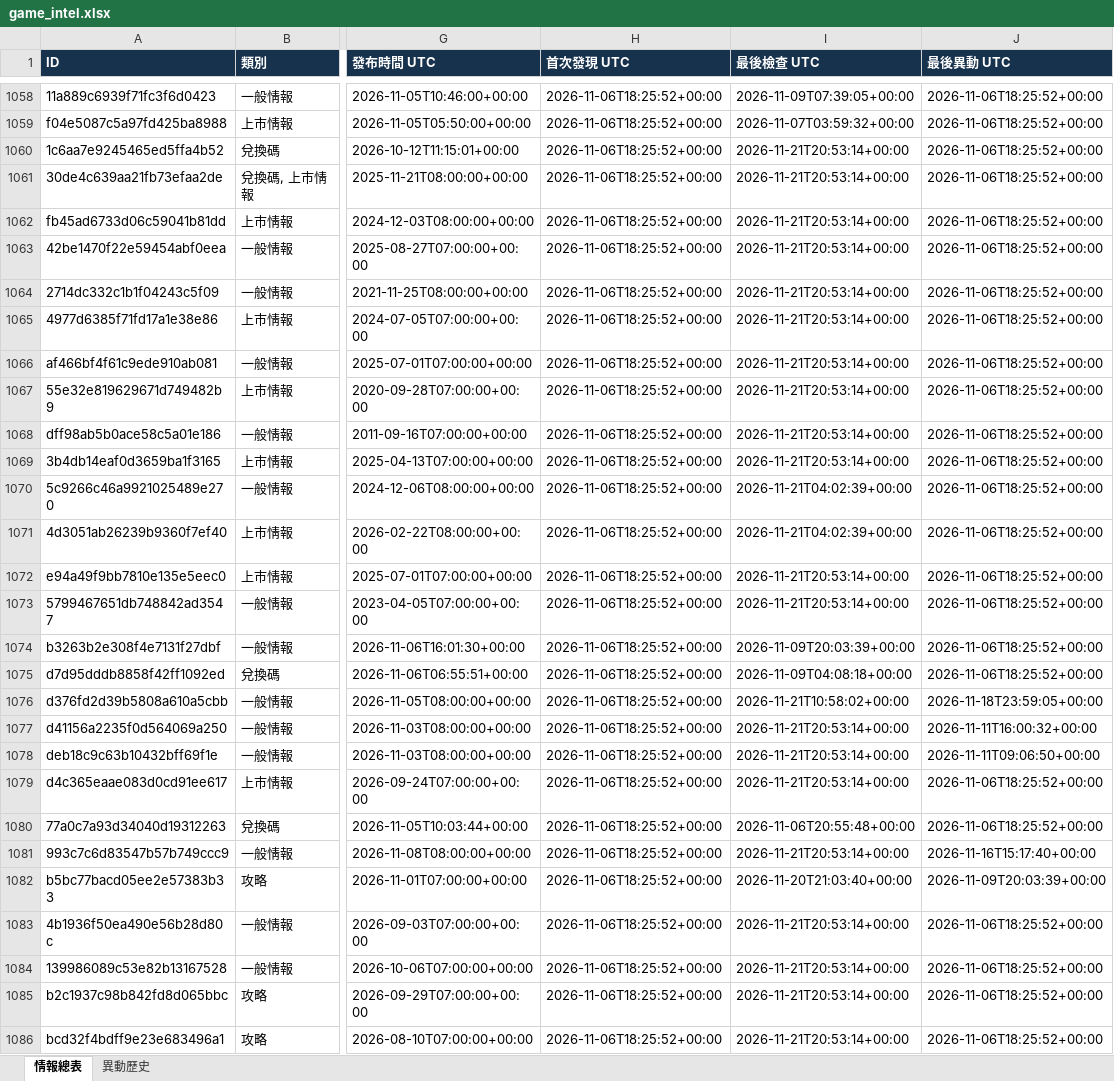
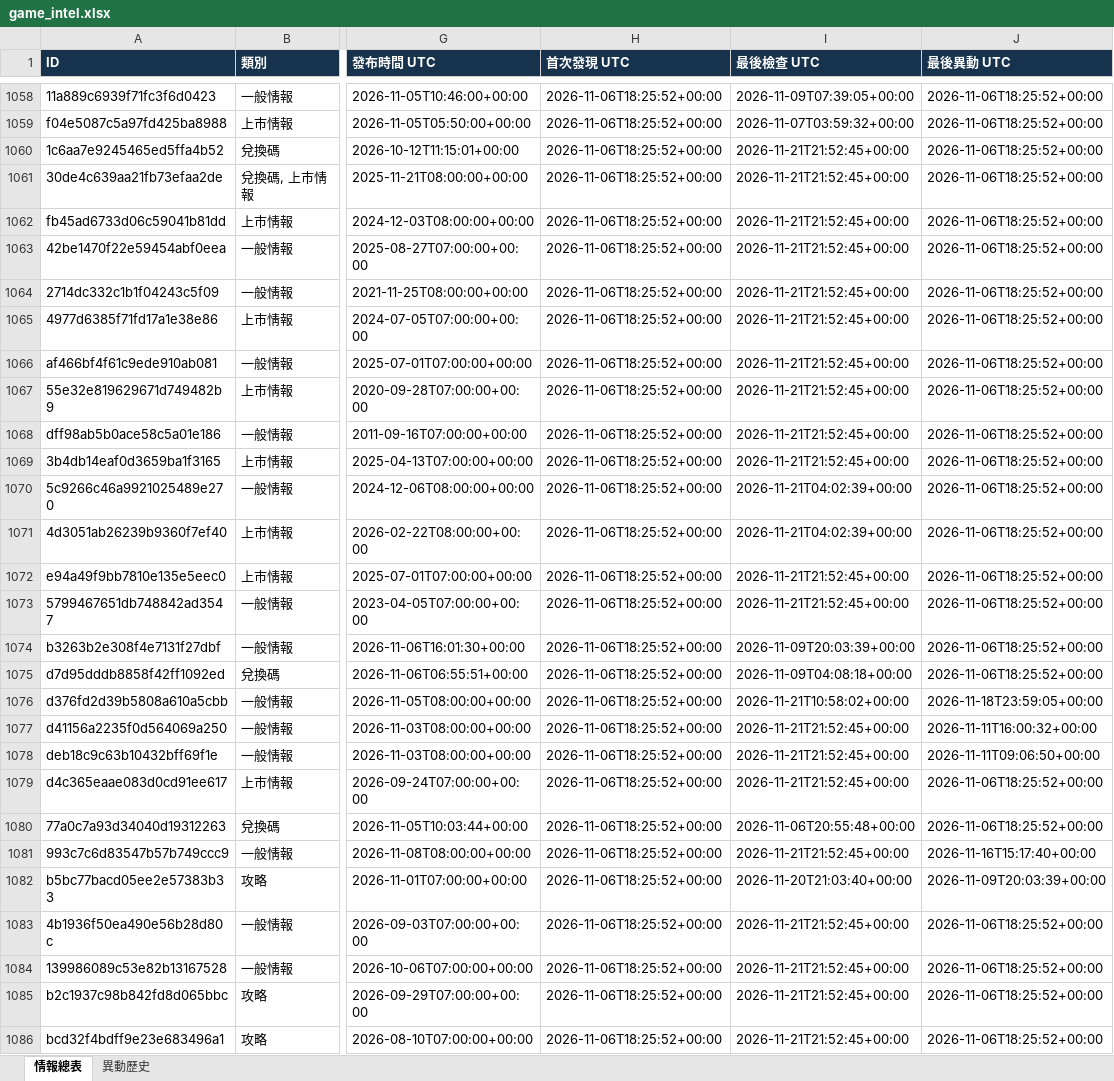
Before and after one commit to jerry000123456789-art/game-intel1, an Excel workbook: docs/game_intel.xlsx, sheet 情報總表, drawn as a sheet; only a part is shown, gaps mark what is left out; values as stored, in another font and other column widths than the file's, no borders; the diff covers the shown part only; the diff names each change by its address in the sheet, - before the commit and + after, or states it on an @@ line.

```diff
--- a/docs/game_intel.xlsx (sheet 情報總表)
+++ b/docs/game_intel.xlsx (sheet 情報總表)
-I1060:I1069 (最後檢查 UTC): 2026-11-21T20:53:14+00:00
+I1060:I1069 (最後檢查 UTC): 2026-11-21T21:52:45+00:00
-I1072:I1073 (最後檢查 UTC): 2026-11-21T20:53:14+00:00
+I1072:I1073 (最後檢查 UTC): 2026-11-21T21:52:45+00:00
-I1077:I1079 (最後檢查 UTC): 2026-11-21T20:53:14+00:00
+I1077:I1079 (最後檢查 UTC): 2026-11-21T21:52:45+00:00
-I1081 (最後檢查 UTC): 2026-11-21T20:53:14+00:00
+I1081 (最後檢查 UTC): 2026-11-21T21:52:45+00:00
-I1083:I1086 (最後檢查 UTC): 2026-11-21T20:53:14+00:00
+I1083:I1086 (最後檢查 UTC): 2026-11-21T21:52:45+00:00
```
Also changed, not shown: 181 edited cells elsewhere in this sheet, sheet 異動歷史, 4 other files.
